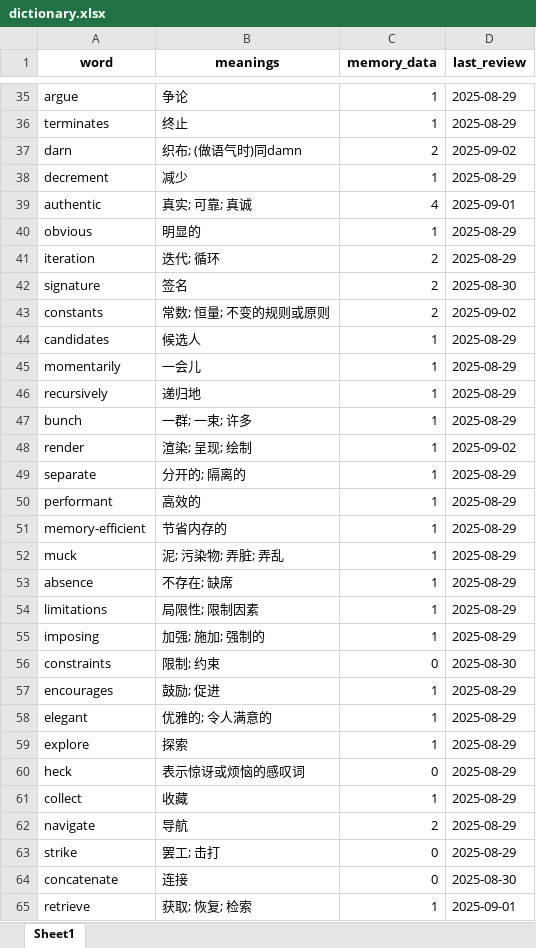
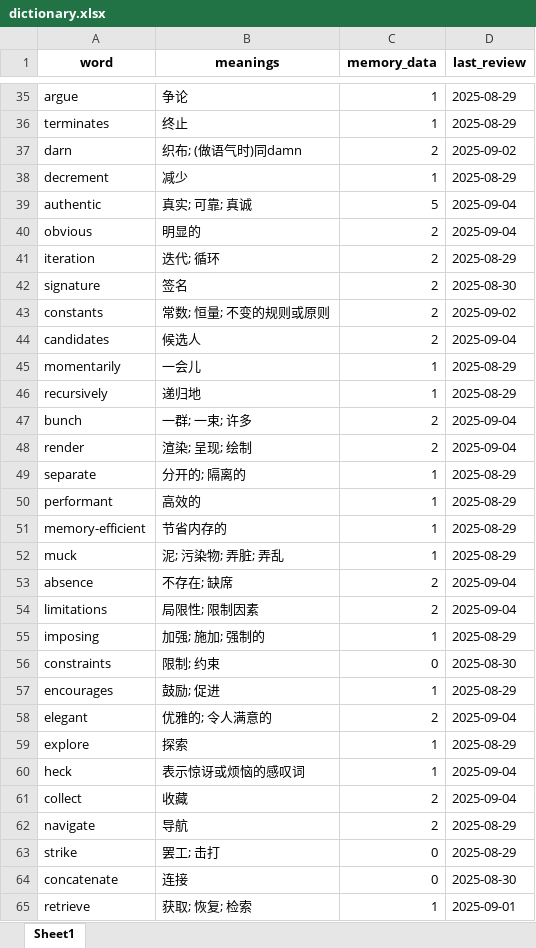
Before and after one commit to XTERNALXLUE/BYD, an Excel workbook: dictionary.xlsx, sheet Sheet1, drawn as a sheet; only a part is shown, gaps mark what is left out; values as stored, in another font and other column widths than the file's, no borders; the diff covers the shown part only; the diff names each change by its address in the sheet, - before the commit and + after, or states it on an @@ line.

```diff
--- a/dictionary.xlsx (sheet Sheet1)
+++ b/dictionary.xlsx (sheet Sheet1)
-C39 (memory_data): 4
+C39 (memory_data): 5
-D39 (last_review): 2025-09-01
+D39 (last_review): 2025-09-04
-C40 (memory_data): 1
+C40 (memory_data): 2
-D40 (last_review): 2025-08-29
+D40 (last_review): 2025-09-04
-C44 (memory_data): 1
+C44 (memory_data): 2
-D44 (last_review): 2025-08-29
+D44 (last_review): 2025-09-04
-C47:C48 (memory_data): 1
+C47:C48 (memory_data): 2
-D47 (last_review): 2025-08-29
+D47 (last_review): 2025-09-04
-D48 (last_review): 2025-09-02
+D48 (last_review): 2025-09-04
-C53:C54 (memory_data): 1
+C53:C54 (memory_data): 2
-D53:D54 (last_review): 2025-08-29
+D53:D54 (last_review): 2025-09-04
-C58 (memory_data): 1
+C58 (memory_data): 2
-D58 (last_review): 2025-08-29
+D58 (last_review): 2025-09-04
-C60 (memory_data): 0
+C60 (memory_data): 1
-D60:D61 (last_review): 2025-08-29
+D60:D61 (last_review): 2025-09-04
-C61 (memory_data): 1
+C61 (memory_data): 2
```
Also changed, not shown: 34 added rows and 75 edited cells elsewhere in this sheet.
